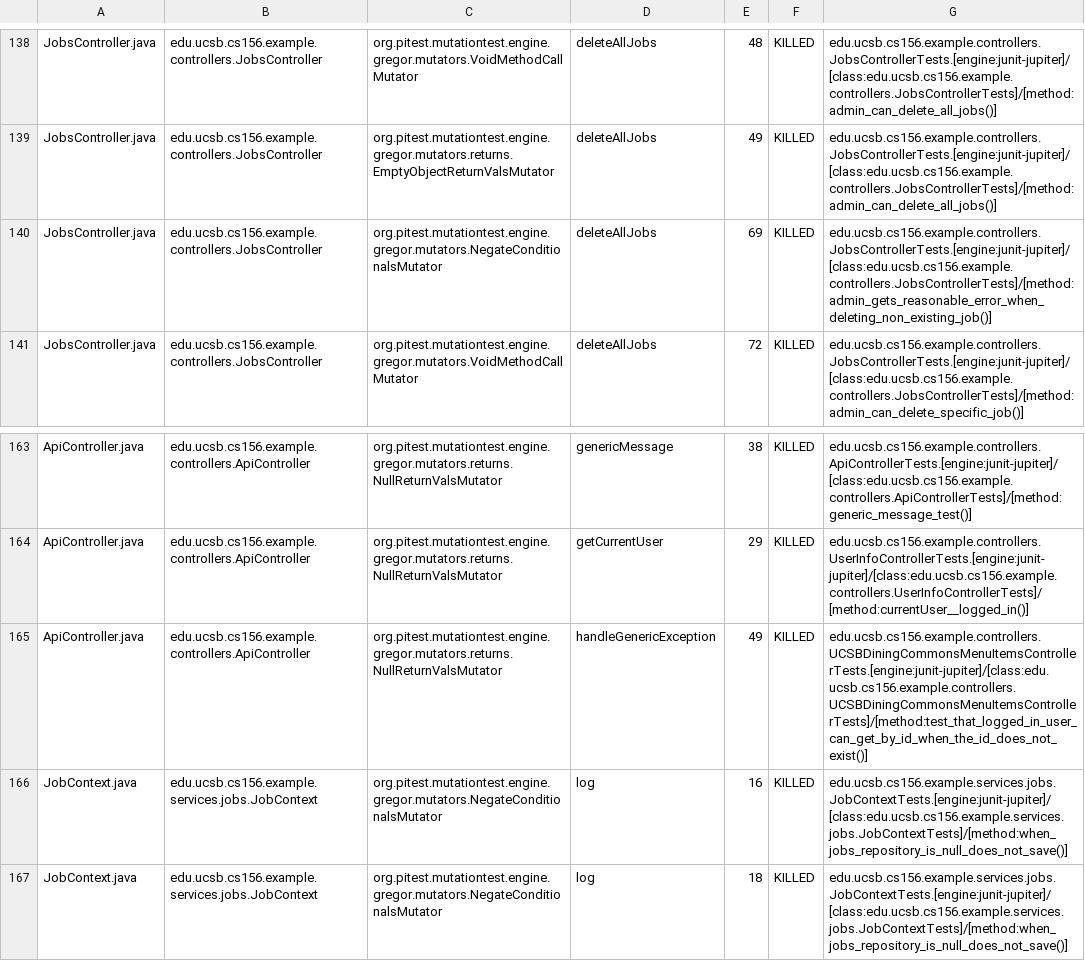
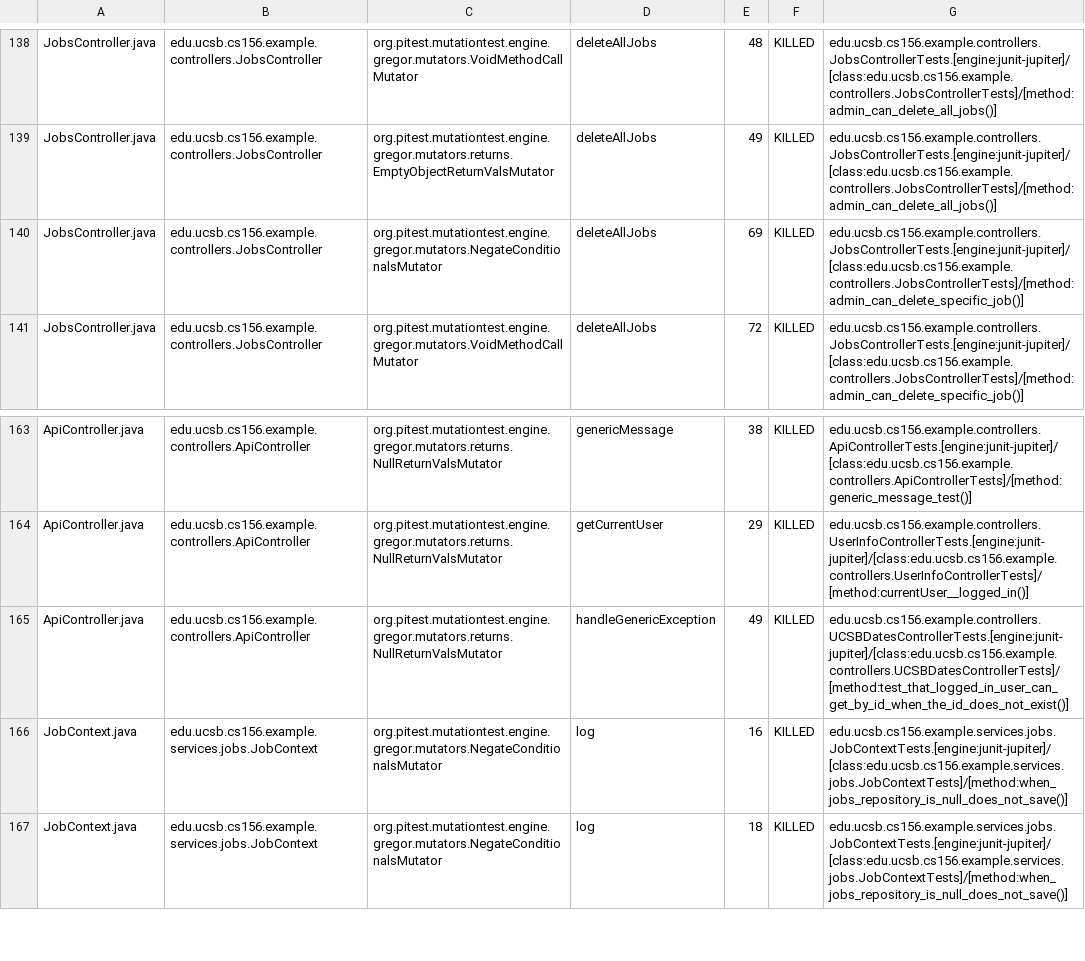
Before and after one commit to ucsb-cs156-s25/team02-s25-12, a CSV file: prs/76/pitest/mutations.csv, drawn as a sheet; only a part is shown, gaps mark what is left out.

Commit message:
Deploying to gh-pages from @ ucsb-cs156-s25/team02-s25-12@3e0f0896ccae3d9b947435f14e7fc7d5db3b10e9 🚀

```diff
--- a/prs/76/pitest/mutations.csv
+++ b/prs/76/pitest/mutations.csv
@@ -139,3 +139,3 @@ JobsController.java,edu.ucsb.cs156.example.controllers.JobsController,org.pitest
 JobsController.java,edu.ucsb.cs156.example.controllers.JobsController,org.pitest.mutationtest.engine.gregor.mutators.returns.EmptyObjectReturnValsMutator,deleteAllJobs,49,KILLED,edu.ucsb.cs156.example.controllers.JobsControllerTests.[engine:junit-jupiter]/[class:edu.ucsb.cs156.example.controllers.JobsControllerTests]/[method:admin_can_delete_all_jobs()]
-JobsController.java,edu.ucsb.cs156.example.controllers.JobsController,org.pitest.mutationtest.engine.gregor.mutators.NegateConditionalsMutator,deleteAllJobs,69,KILLED,edu.ucsb.cs156.example.controllers.JobsControllerTests.[engine:junit-jupiter]/[class:edu.ucsb.cs156.example.controllers.JobsControllerTests]/[method:admin_gets_reasonable_error_when_deleting_non_existing_job()]
+JobsController.java,edu.ucsb.cs156.example.controllers.JobsController,org.pitest.mutationtest.engine.gregor.mutators.NegateConditionalsMutator,deleteAllJobs,69,KILLED,edu.ucsb.cs156.example.controllers.JobsControllerTests.[engine:junit-jupiter]/[class:edu.ucsb.cs156.example.controllers.JobsControllerTests]/[method:admin_can_delete_specific_job()]
 JobsController.java,edu.ucsb.cs156.example.controllers.JobsController,org.pitest.mutationtest.engine.gregor.mutators.VoidMethodCallMutator,deleteAllJobs,72,KILLED,edu.ucsb.cs156.example.controllers.JobsControllerTests.[engine:junit-jupiter]/[class:edu.ucsb.cs156.example.controllers.JobsControllerTests]/[method:admin_can_delete_specific_job()]
@@ -164,3 +164,3 @@ ApiController.java,edu.ucsb.cs156.example.controllers.ApiController,org.pitest.m
 ApiController.java,edu.ucsb.cs156.example.controllers.ApiController,org.pitest.mutationtest.engine.gregor.mutators.returns.NullReturnValsMutator,getCurrentUser,29,KILLED,edu.ucsb.cs156.example.controllers.UserInfoControllerTests.[engine:junit-jupiter]/[class:edu.ucsb.cs156.example.controllers.UserInfoControllerTests]/[method:currentUser__logged_in()]
-ApiController.java,edu.ucsb.cs156.example.controllers.ApiController,org.pitest.mutationtest.engine.gregor.mutators.returns.NullReturnValsMutator,handleGenericException,49,KILLED,edu.ucsb.cs156.example.controllers.UCSBDiningCommonsMenuItemsControllerTests.[engine:junit-jupiter]/[class:edu.ucsb.cs156.example.controllers.UCSBDiningCommonsMenuItemsControllerTests]/[method:test_that_logged_in_user_can_get_by_id_when_the_id_does_not_exist()]
+ApiController.java,edu.ucsb.cs156.example.controllers.ApiController,org.pitest.mutationtest.engine.gregor.mutators.returns.NullReturnValsMutator,handleGenericException,49,KILLED,edu.ucsb.cs156.example.controllers.UCSBDatesControllerTests.[engine:junit-jupiter]/[class:edu.ucsb.cs156.example.controllers.UCSBDatesControllerTests]/[method:test_that_logged_in_user_can_get_by_id_when_the_id_does_not_exist()]
 JobContext.java,edu.ucsb.cs156.example.services.jobs.JobContext,org.pitest.mutationtest.engine.gregor.mutators.NegateConditionalsMutator,log,16,KILLED,edu.ucsb.cs156.example.services.jobs.JobContextTests.[engine:junit-jupiter]/[class:edu.ucsb.cs156.example.services.jobs.JobContextTests]/[method:when_jobs_repository_is_null_does_not_save()]
```
Also changed, not shown: 20 other files.
